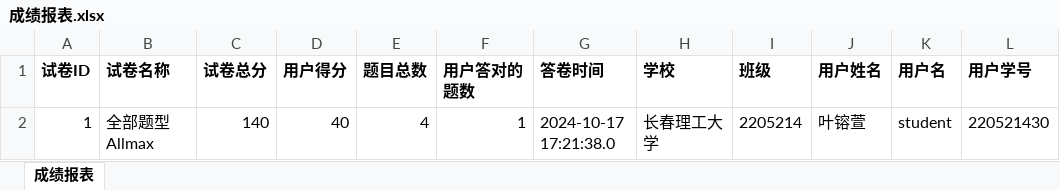
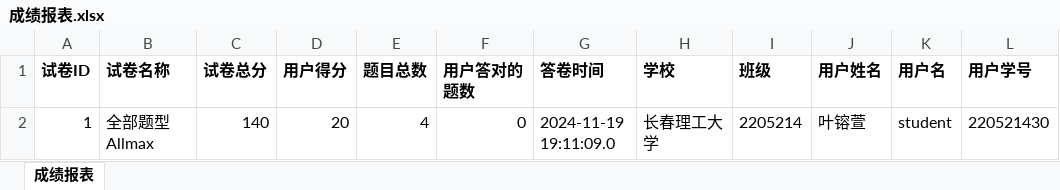
Before and after one commit to Marshmallowc/ProctorAI, an Excel workbook: source/xzs/成绩报表.xlsx, sheet 成绩报表, drawn as a sheet; values as stored, in another font and other column widths than the file's, no borders; the diff names each change by its address in the sheet, - before the commit and + after, or states it on an @@ line.

```diff
--- a/source/xzs/成绩报表.xlsx (sheet 成绩报表)
+++ b/source/xzs/成绩报表.xlsx (sheet 成绩报表)
-D2 (用户得分): 40
+D2 (用户得分): 20
-F2 (用户答对的题数): 1
+F2 (用户答对的题数): 0
-G2 (答卷时间): 2024-10-17 17:21:38.0
+G2 (答卷时间): 2024-11-19 19:11:09.0
```
Also changed, not shown: 14 other files.
